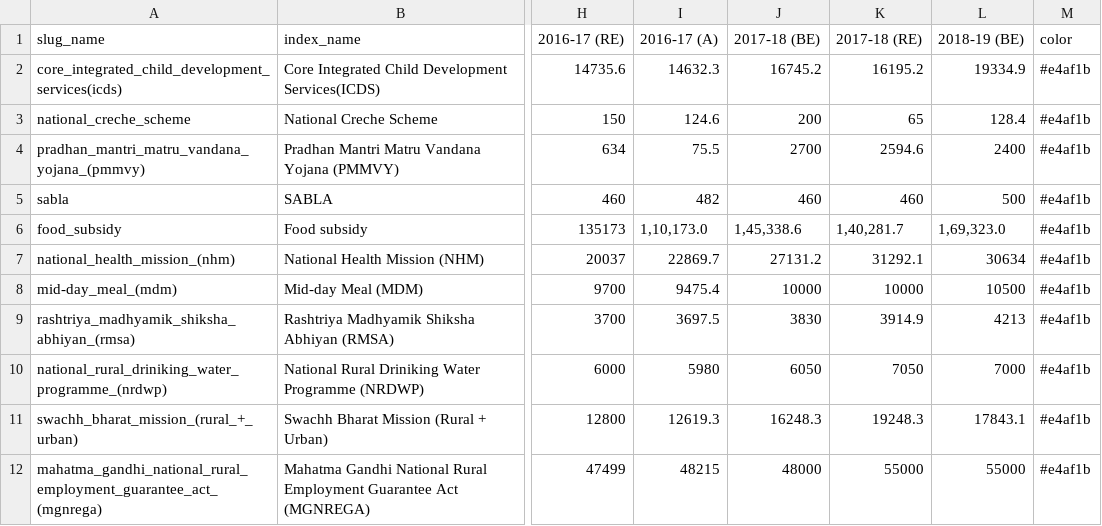
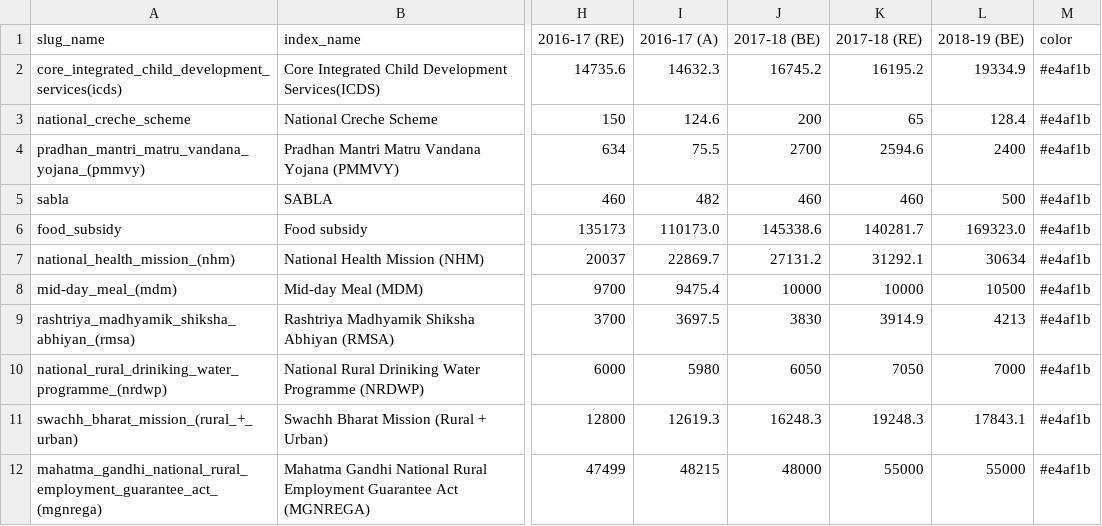
Before and after one commit to cbgaindia/viz-testlabs, a CSV file: visualisations/sector-viz-gen/data/datasets/nutrition.csv, drawn as a sheet; only a part is shown, gaps mark what is left out; the diff names each change by its address in the sheet, - before the commit and + after, or states it on an @@ line.

Commit message:
Fixed Food Subsidy Data Points
Some data points were coming as Strings

```diff
--- a/visualisations/sector-viz-gen/data/datasets/nutrition.csv
+++ b/visualisations/sector-viz-gen/data/datasets/nutrition.csv
-I6 (2016-17 (A)): 1,10,173.0
+I6 (2016-17 (A)): 110173.0
-J6 (2017-18 (BE)): 1,45,338.6
+J6 (2017-18 (BE)): 145338.6
-K6 (2017-18 (RE)): 1,40,281.7
+K6 (2017-18 (RE)): 140281.7
-L6 (2018-19 (BE)): 1,69,323.0
+L6 (2018-19 (BE)): 169323.0
```
